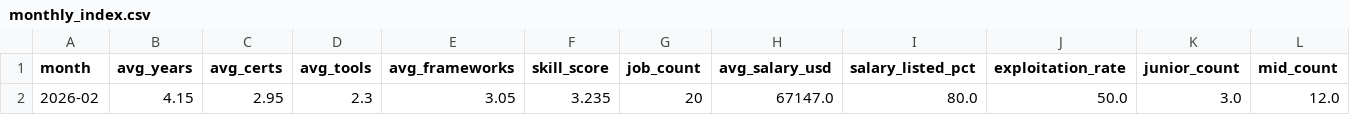
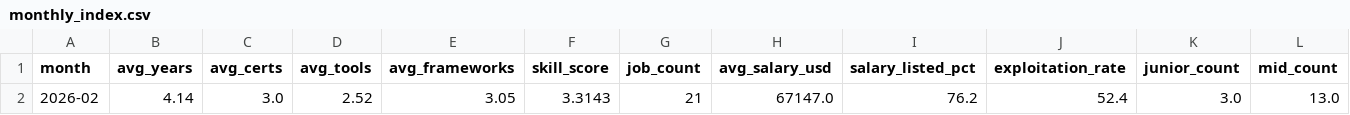
Before and after one commit to regantemudo/Cybersecurity-Skill-Inflation-Index, a CSV file: data/processed/monthly_index.csv, drawn as a sheet; only a part is shown; the diff names each change by its address in the sheet, - before the commit and + after, or states it on an @@ line.

```diff
--- a/data/processed/monthly_index.csv
+++ b/data/processed/monthly_index.csv
-B2 (avg_years): 4.15
+B2 (avg_years): 4.14
-C2 (avg_certs): 2.95
+C2 (avg_certs): 3.0
-D2 (avg_tools): 2.3
+D2 (avg_tools): 2.52
-F2 (skill_score): 3.235
+F2 (skill_score): 3.3143
-G2 (job_count): 20
+G2 (job_count): 21
-I2 (salary_listed_pct): 80.0
+I2 (salary_listed_pct): 76.2
-J2 (exploitation_rate): 50.0
+J2 (exploitation_rate): 52.4
-L2 (mid_count): 12.0
+L2 (mid_count): 13.0
```
Also changed, not shown: data/processed/2026-02.csv, data/processed/country_index.csv, 15 other files.
